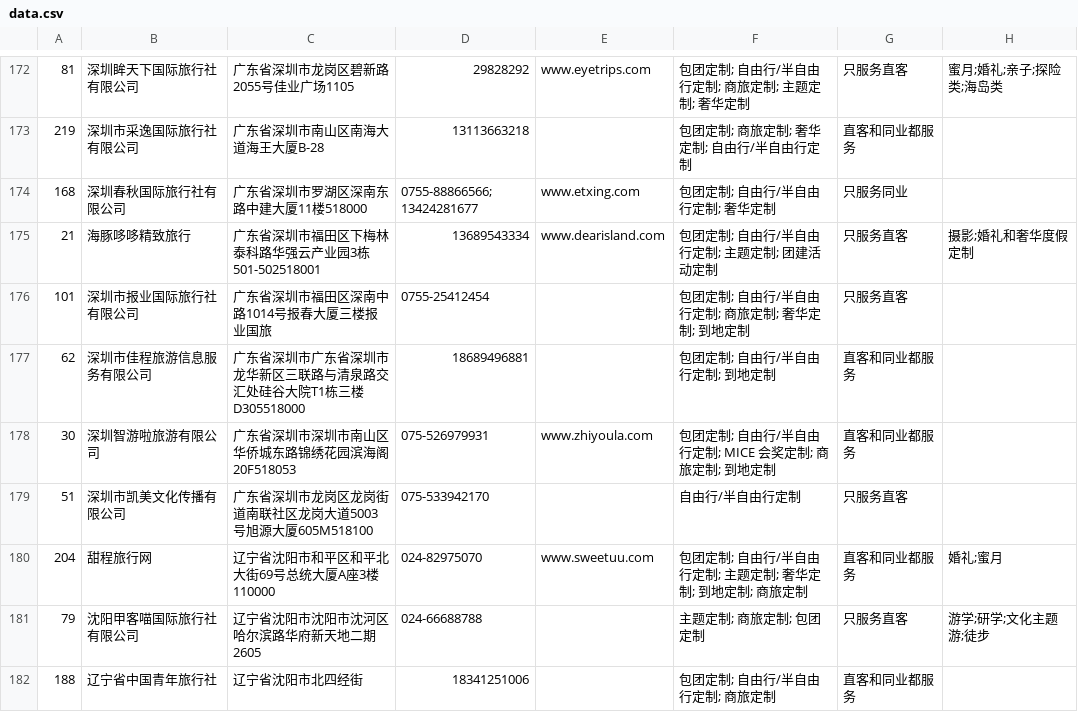
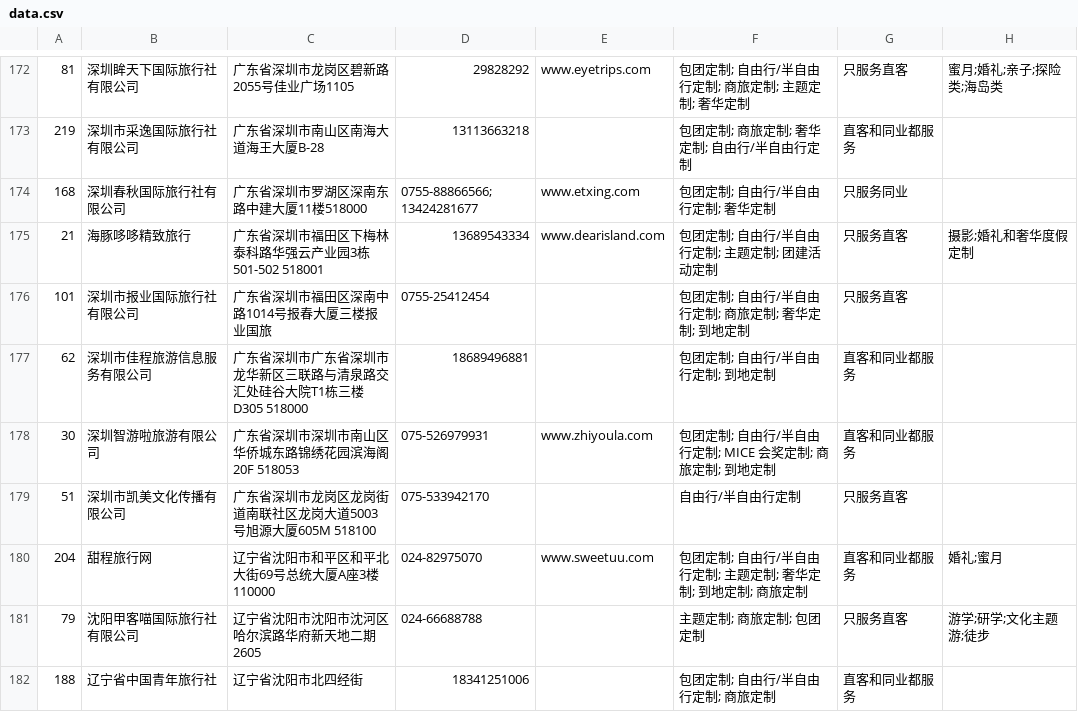
Before and after one commit to IOSZYQ/Lushu_Organization, a CSV file: static/data.csv, drawn as a sheet; only a part is shown, gaps mark what is left out; the diff covers the shown part only; the diff names each change by its address in the sheet, - before the commit and + after, or states it on an @@ line.

```diff
--- a/static/data.csv
+++ b/static/data.csv
-C175: 广东省深圳市福田区下梅林泰科路华强云产业园3栋501-502518001
+C175: 广东省深圳市福田区下梅林泰科路华强云产业园3栋501-502 518001
-C177: …T1栋三楼D305518000
+C177: …T1栋三楼D305 518000
-C178: 广东省深圳市深圳市南山区华侨城东路锦绣花园滨海阁20F518053
+C178: 广东省深圳市深圳市南山区华侨城东路锦绣花园滨海阁20F 518053
-C179: 广东省深圳市龙岗区龙岗街道南联社区龙岗大道5003号旭源大厦605M518100
+C179: 广东省深圳市龙岗区龙岗街道南联社区龙岗大道5003号旭源大厦605M 518100
```
Also changed, not shown: 48 edited cells elsewhere in this file, 2 other files.
